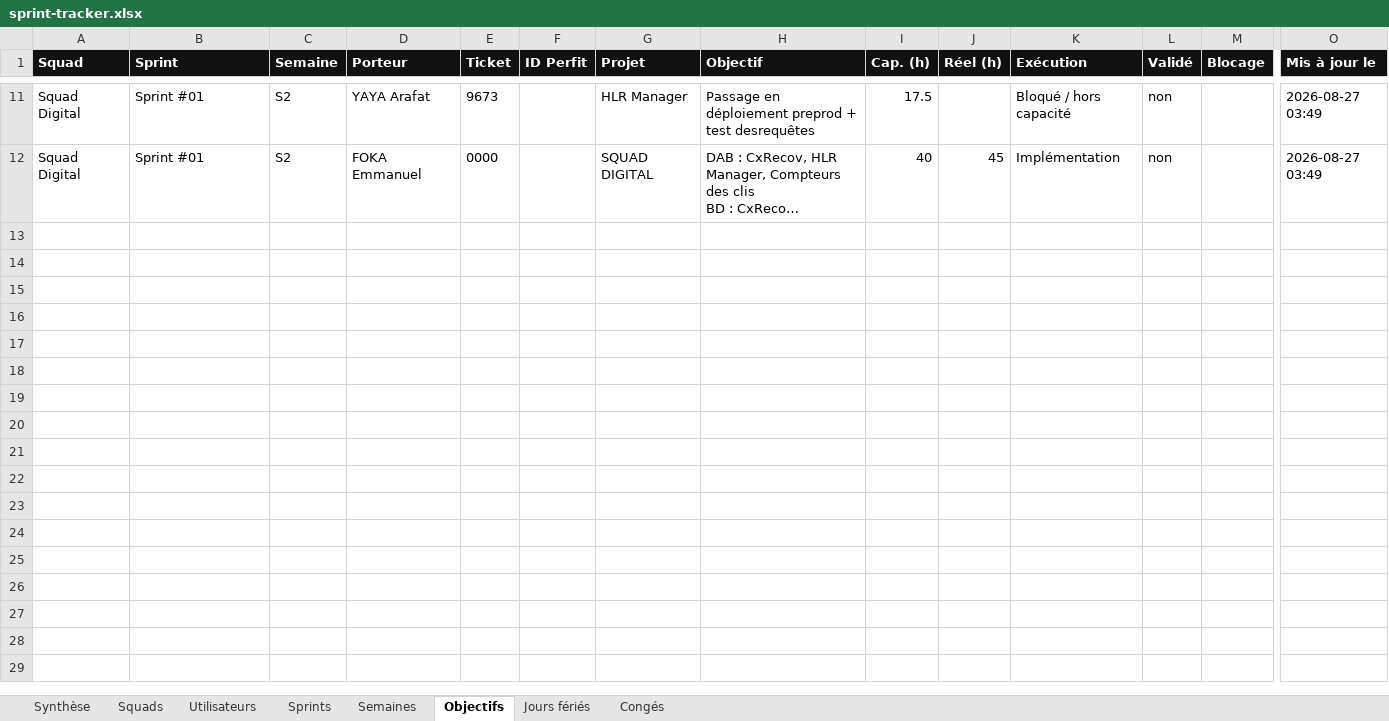
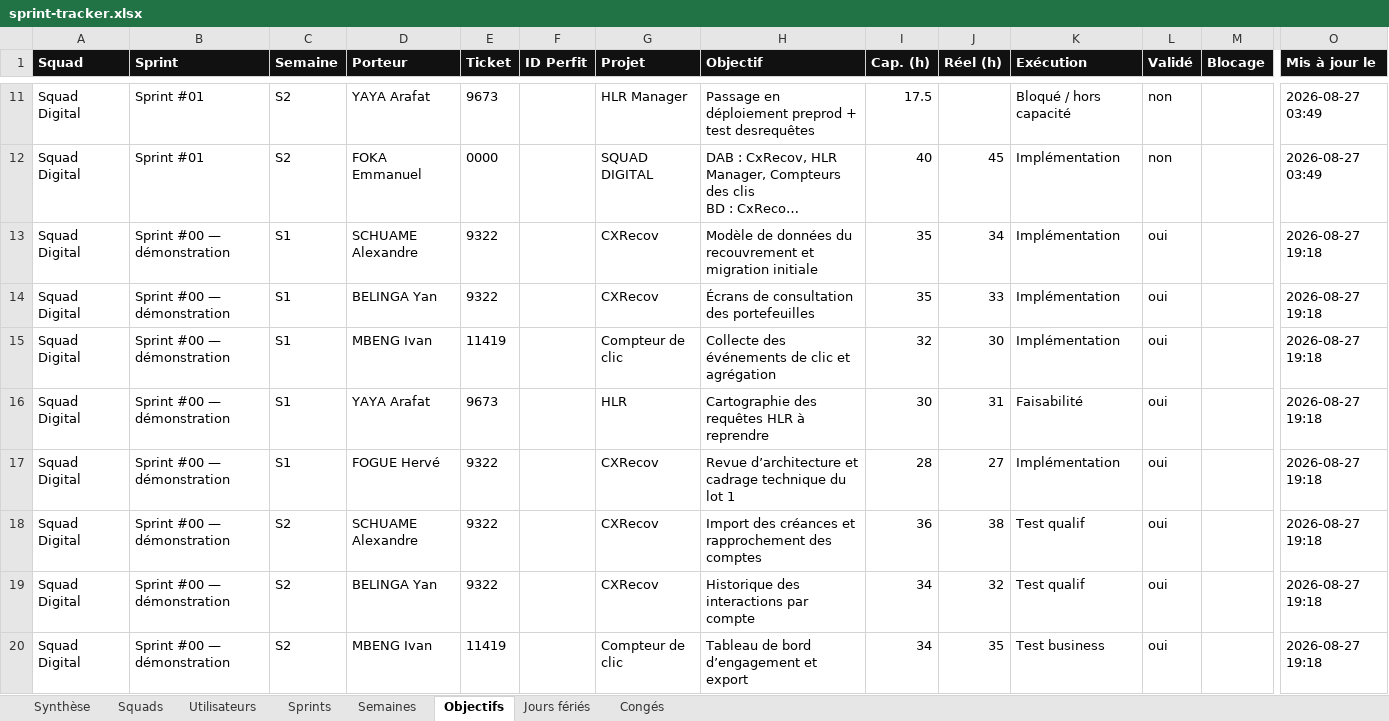
Before and after one commit to efoka24-ops/sprint-tracker, an Excel workbook: bd/sprint-tracker.xlsx, sheet Objectifs, drawn as a sheet; only a part is shown, gaps mark what is left out; long unchanged cells end in …; values as stored, in another font and other column widths than the file's, no borders; rows hold the shown columns only; the diff covers the shown part only; the diff names each change by its address in the sheet, - before the commit and + after, or states it on an @@ line.

Commit message:
bd : mise à jour d’un objectif

```diff
--- a/bd/sprint-tracker.xlsx (sheet Objectifs)
+++ b/bd/sprint-tracker.xlsx (sheet Objectifs)
+row 13: Squad Digital | Sprint #00 — démonstration | S1 | SCHUAME Alexandre | 9322 |  | CXRecov | Modèle de données du recouvrement et migration initiale | 35 | 34 | Implémentation | oui |  | 2026-08-27 19:18
+row 14: Squad Digital | Sprint #00 — démonstration | S1 | BELINGA Yan | 9322 |  | CXRecov | Écrans de consultation des portefeuilles | 35 | 33 | Implémentation | oui |  | 2026-08-27 19:18
+row 15: Squad Digital | Sprint #00 — démonstration | S1 | MBENG Ivan | 11419 |  | Compteur de clic | Collecte des événements de clic et agrégation | 32 | 30 | Implémentation | oui |  | 2026-08-27 19:18
+row 16: Squad Digital | Sprint #00 — démonstration | S1 | YAYA Arafat | 9673 |  | HLR | Cartographie des requêtes HLR à reprendre | 30 | 31 | Faisabilité | oui |  | 2026-08-27 19:18
+row 17: Squad Digital | Sprint #00 — démonstration | S1 | FOGUE Hervé | 9322 |  | CXRecov | Revue d’architecture et cadrage technique du lot 1 | 28 | 27 | Implémentation | oui |  | 2026-08-27 19:18
+row 18: Squad Digital | Sprint #00 — démonstration | S2 | SCHUAME Alexandre | 9322 |  | CXRecov | Import des créances et rapprochement des comptes | 36 | 38 | Test qualif | oui |  | 2026-08-27 19:18
+row 19: Squad Digital | Sprint #00 — démonstration | S2 | BELINGA Yan | 9322 |  | CXRecov | Historique des interactions par compte | 34 | 32 | Test qualif | oui |  | 2026-08-27 19:18
+row 20: Squad Digital | Sprint #00 — démonstration | S2 | MBENG Ivan | 11419 |  | Compteur de clic | Tableau de bord d’engagement et export | 34 | 35 | Test business | oui |  | 2026-08-27 19:18
```
Also changed, not shown: 7 added rows elsewhere in this sheet, sheet Semaines, sheet Sprints, sheet Synthèse, sheet Utilisateurs, sheet Squads.
